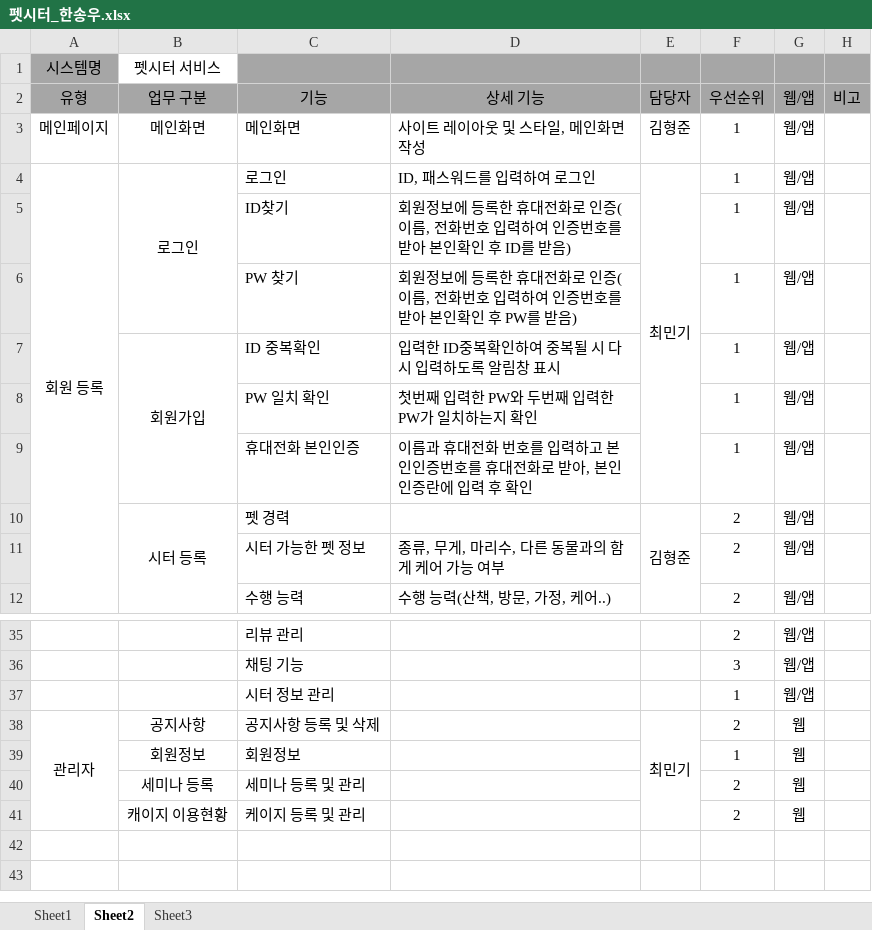
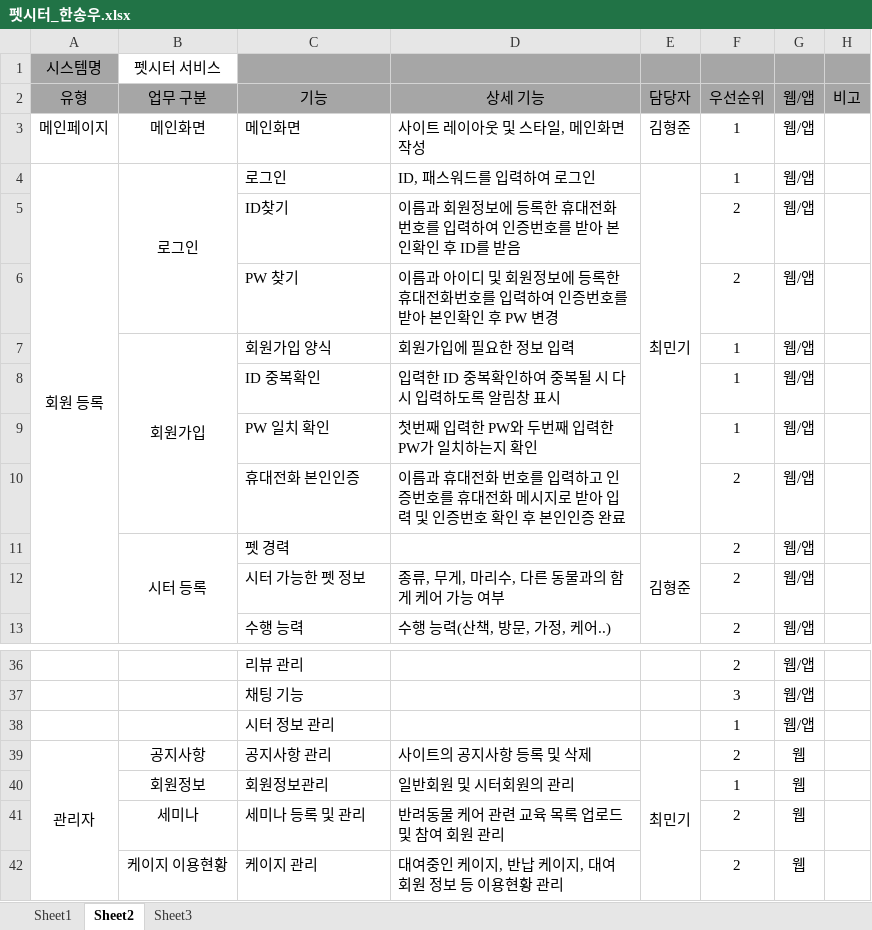
Before and after one commit to hhsw07/ezen-academy-projects, an Excel workbook: 펫시터_한송우.xlsx, sheet Sheet2, drawn as a sheet; only a part is shown, gaps mark what is left out; values as stored, in another font and other column widths than the file's, no borders; removed rows and columns are numbered as before the commit, all else as after; the diff names each change by its address in the sheet, - before the commit and + after, or states it on an @@ line.

Commit message:
Update 펫시터_한송우.xlsx

```diff
--- a/펫시터_한송우.xlsx (sheet Sheet2)
+++ b/펫시터_한송우.xlsx (sheet Sheet2)
-D5: 회원정보에 등록한 휴대전화로 인증(이름, 전화번호 입력하여 인증번호를 받아 본인확인 후 ID를 받음)
+D5: 이름과 회원정보에 등록한 휴대전화번호를 입력하여 인증번호를 받아 본인확인 후 ID를 받음
-F5:F6: 1
+F5:F6: 2
-D6: 회원정보에 등록한 휴대전화로 인증(이름, 전화번호 입력하여 인증번호를 받아 본인확인 후 PW를 받음)
+D6: 이름과 아이디 및 회원정보에 등록한 휴대전화번호를 입력하여 인증번호를 받아 본인확인 후 PW 변경
+row 7:  | 회원가입 | 회원가입 양식 | 회원가입에 필요한 정보 입력 |  | 1 | 웹/앱
-B8: 회원가입
+B8: (empty)
-B7:B9 merged
-D8: 입력한 ID중복확인하여 중복될 시 다시 입력하도록 알림창 표시
+D8: 입력한 ID 중복확인하여 중복될 시 다시 입력하도록 알림창 표시
-D10: …력하고 본인인증번호를 휴대전화로 받아, 본인인증란에 입력 후 확인
+D10: …력하고 인증번호를 휴대전화 메시지로 받아 입력 및 인증번호 확인 후 본인인증 완료
-F10: 1
+F10: 2
-C39: 공지사항 등록 및 삭제
+C39: 공지사항 관리
-D39: (empty)
+D39: 사이트의 공지사항 등록 및 삭제
-C40: 회원정보
+C40: 회원정보관리
-D40: (empty)
+D40: 일반회원 및 시터회원의 관리
-B41: 세미나 등록
+B41: 세미나
-D41: (empty)
+D41: 반려동물 케어 관련 교육 목록 업로드 및 참여 회원 관리
-B42: 캐이지 이용현황
+B42: 케이지 이용현황
-C42: 케이지 등록 및 관리
+C42: 케이지 관리
-D42: (empty)
+D42: 대여중인 케이지, 반납 케이지, 대여 회원 정보 등 이용현황 관리
```
